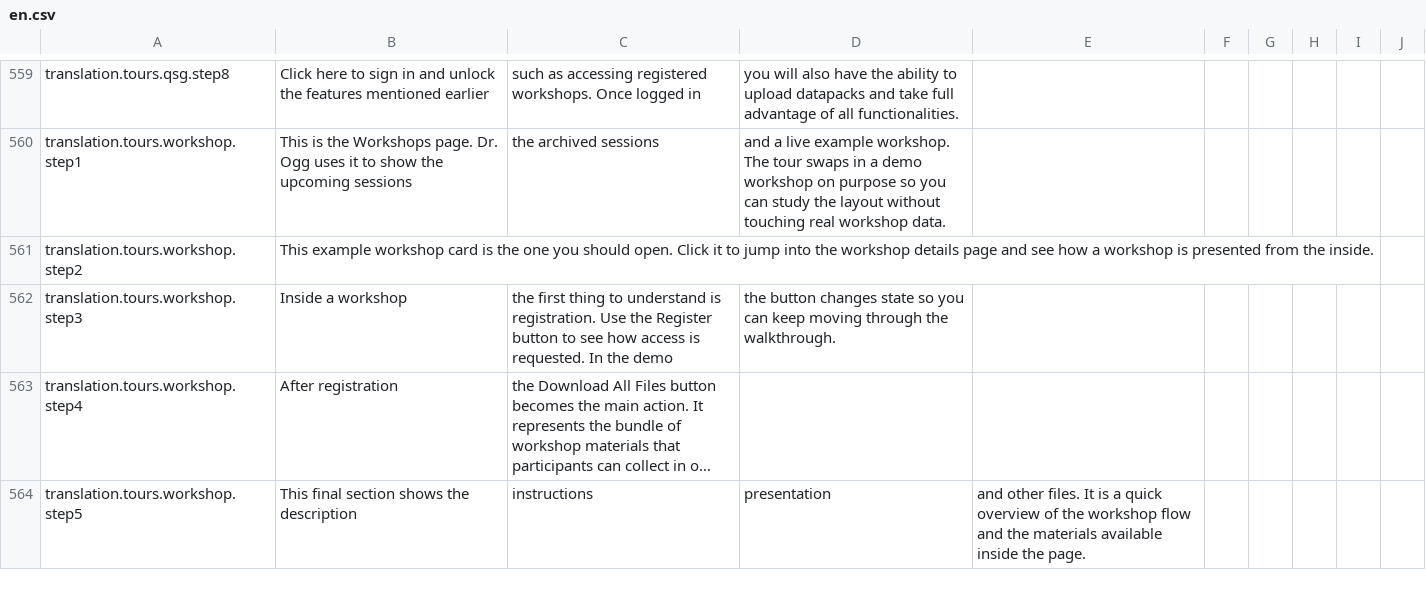
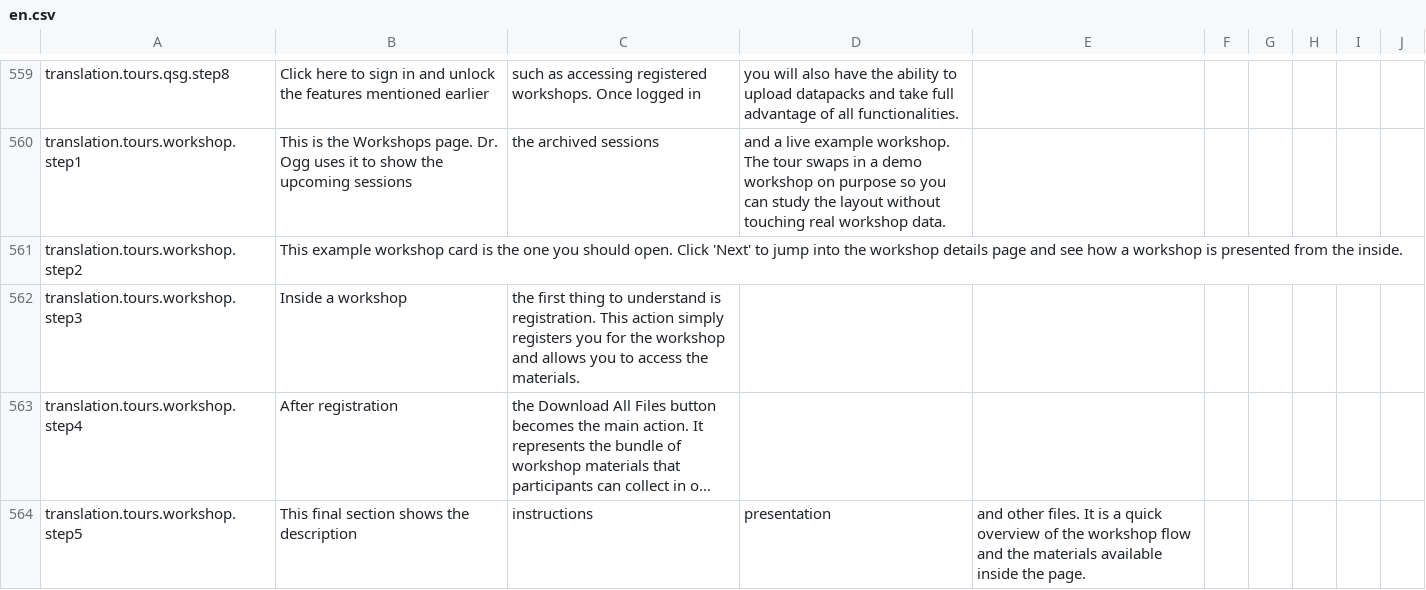
Before and after one commit to earthhistoryviz/tsconline, a CSV file: server/assets/translations/en.csv, drawn as a sheet; only a part is shown, gaps mark what is left out; long unchanged cells end in …; the diff names each change by its address in the sheet, - before the commit and + after, or states it on an @@ line.

```diff
--- a/server/assets/translations/en.csv
+++ b/server/assets/translations/en.csv
-B561: …open. Click it to jump…
+B561: …open. Click 'Next' to jump…
-C562: …is registration. Use the Register button to see how access is requested. In the demo
+C562: …is registration. This action simply registers you for the workshop and allows you to access the materials.
-D562: the button changes state so you can keep moving through the walkthrough.
+D562: (empty)
```
Also changed, not shown: server/assets/translations/zh.csv, 3 other files.
